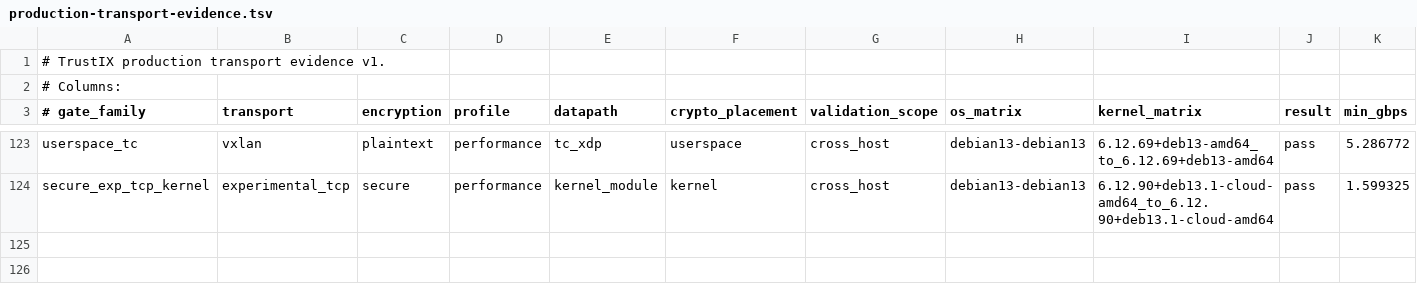
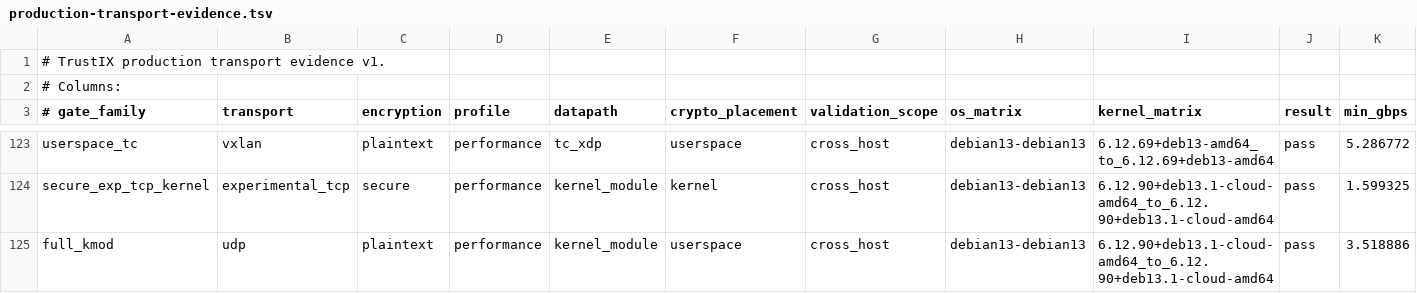
Before and after one commit to Unicode01/TrustIX, a TSV file: scripts/production-transport-evidence.tsv, drawn as a sheet; only a part is shown, gaps mark what is left out; rows hold the shown columns only; the diff names each change by its address in the sheet, - before the commit and + after, or states it on an @@ line.

Commit message:
Record current Debian full-kmod gate

```diff
--- a/scripts/production-transport-evidence.tsv
+++ b/scripts/production-transport-evidence.tsv
+row 125: full_kmod | udp | plaintext | performance | kernel_module | userspace | cross_host | debian13-debian13 | 6.12.90+deb13.1-cloud-amd64_to_6.12.90+deb13.1-cloud-amd64 | pass | 3.518886
```
Also changed, not shown: 2 other files.
